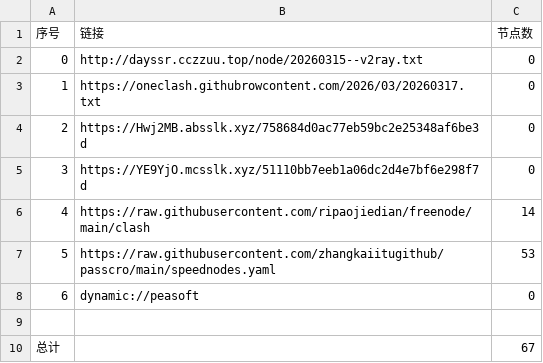
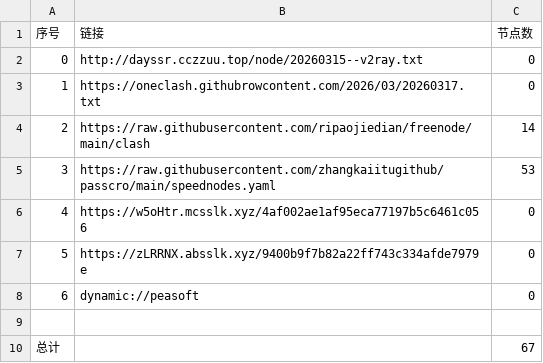
Before and after one commit to obscure1990/AutoMergePublicNodes, a CSV file: list_result.csv, drawn as a sheet; removed rows and columns are numbered as before the commit, all else as after; the diff names each change by its address in the sheet, - before the commit and + after, or states it on an @@ line.

```diff
--- a/list_result.csv
+++ b/list_result.csv
-row 4: 2 | https://Hwj2MB.absslk.xyz/758684d0ac77eb59bc2e25348af6be3d | 0
-row 5: 3 | https://YE9YjO.mcsslk.xyz/51110bb7eeb1a06dc2d4e7bf6e298f7d | 0
@@ column A (序号) renumbered between rows 4 and 5 @@
+row 6: 4 | https://w5oHtr.mcsslk.xyz/4af002ae1af95eca77197b5c6461c056 | 0
+row 7: 5 | https://zLRRNX.absslk.xyz/9400b9f7b82a22ff743c334afde7979e | 0
```
Also changed, not shown: 19 other files.
